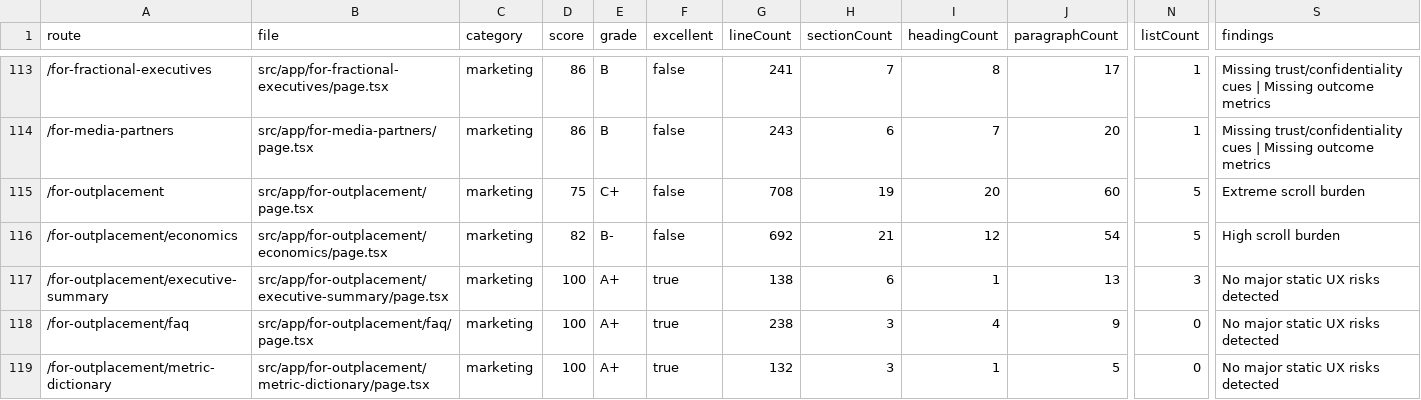
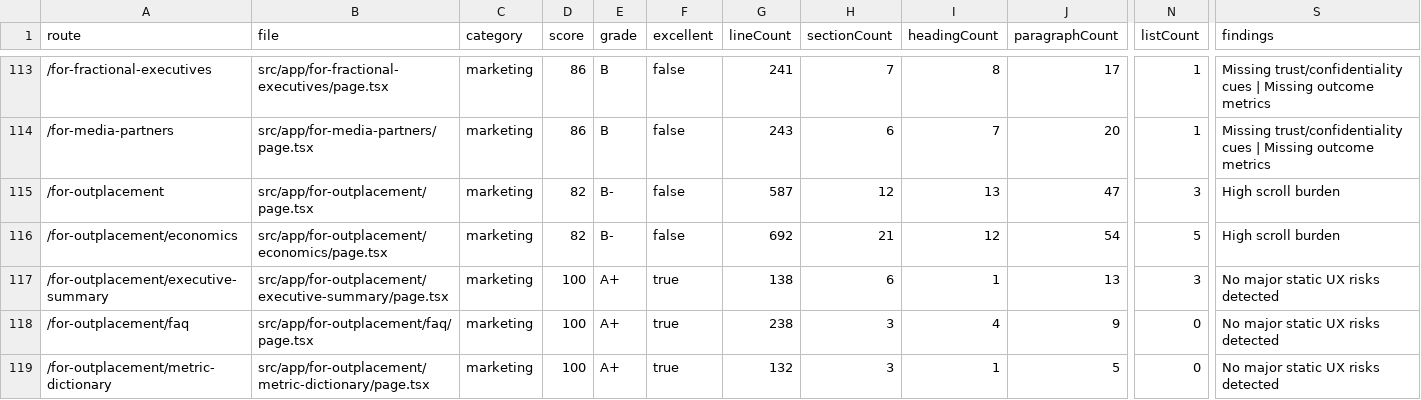
Before and after one commit to richrothschild/startingmonday, a CSV file: docs/ui-ux-page-scores-2026-05-21.csv, drawn as a sheet; only a part is shown, gaps mark what is left out; the diff covers the shown part only; the diff names each change by its address in the sheet, - before the commit and + after, or states it on an @@ line.

Commit message:
feat(SMK-36): reduce scroll burden on partner surfaces

```diff
--- a/docs/ui-ux-page-scores-2026-05-21.csv
+++ b/docs/ui-ux-page-scores-2026-05-21.csv
-D115 (score): 75
+D115 (score): 82
-E115 (grade): C+
+E115 (grade): B-
-G115 (lineCount): 708
+G115 (lineCount): 587
-H115 (sectionCount): 19
+H115 (sectionCount): 12
-I115 (headingCount): 20
+I115 (headingCount): 13
-J115 (paragraphCount): 60
+J115 (paragraphCount): 47
-N115 (listCount): 5
+N115 (listCount): 3
-S115 (findings): Extreme scroll burden
+S115 (findings): High scroll burden
```
Also changed, not shown: 24 edited cells elsewhere in this file, 6 other files.
